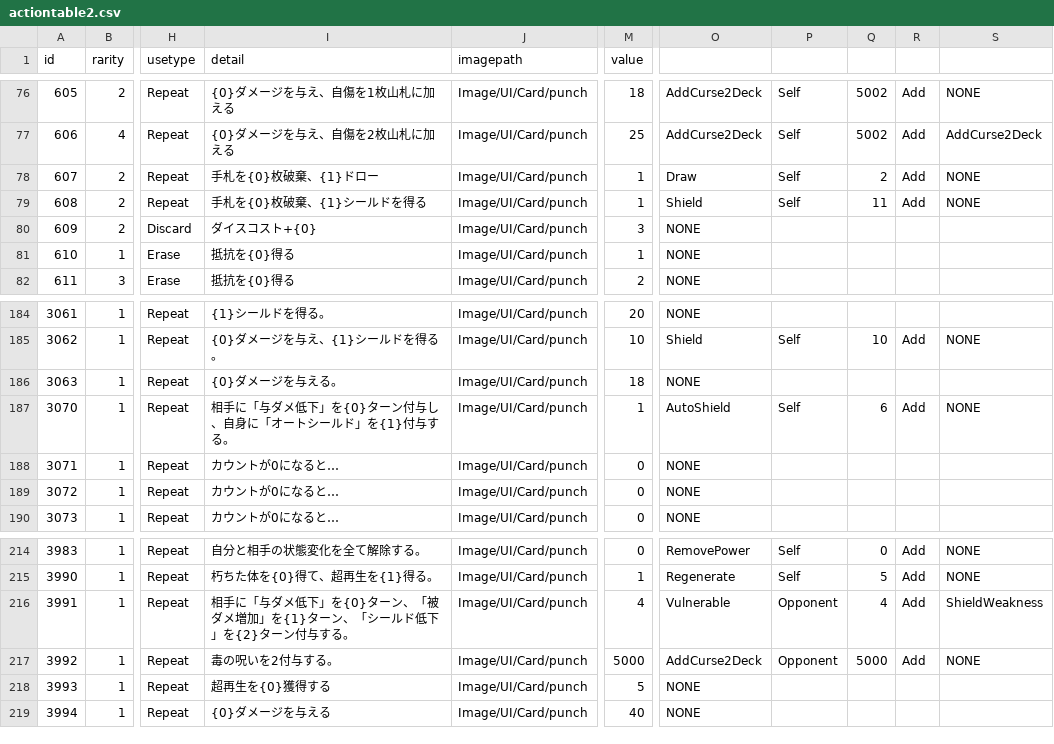
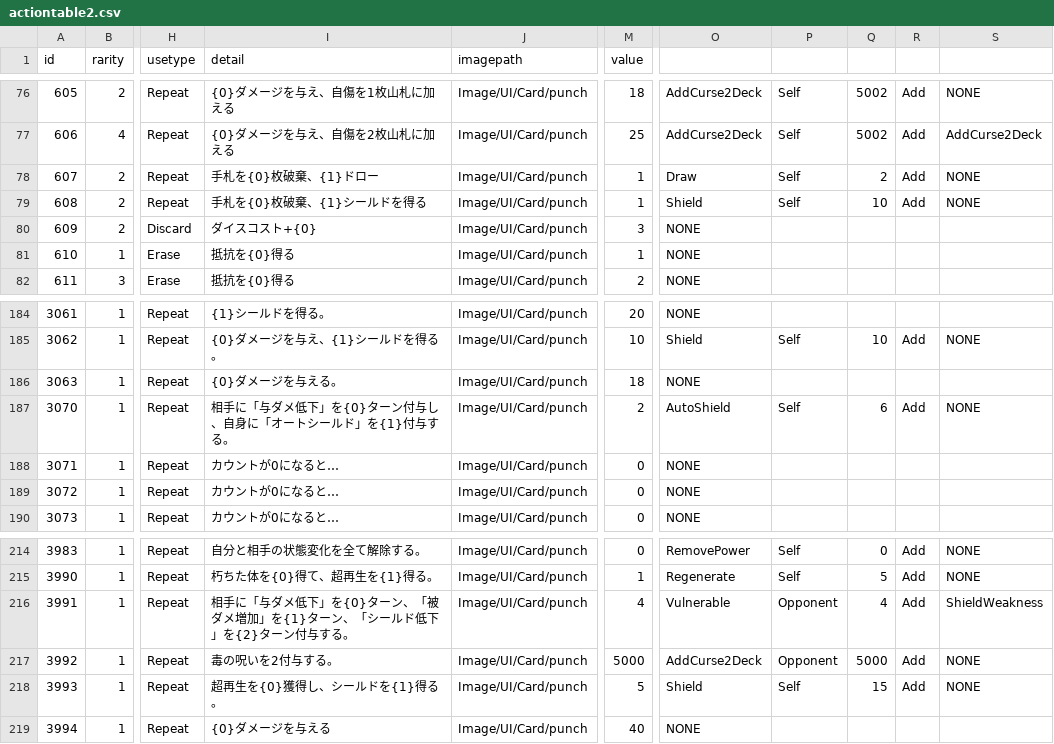
Before and after one commit to yamashita8655/STSLike, a CSV file: Assets/Resources/Csv/actiontable2.csv, drawn as a sheet; only a part is shown, gaps mark what is left out; the diff names each change by its address in the sheet, - before the commit and + after, or states it on an @@ line.

```diff
--- a/Assets/Resources/Csv/actiontable2.csv
+++ b/Assets/Resources/Csv/actiontable2.csv
-Q79: 11
+Q79: 10
-M187 (value): 1
+M187 (value): 2
-I218 (detail): 超再生を{0}獲得する
+I218 (detail): 超再生を{0}獲得し、シールドを{1}得る。
-O218: NONE
+O218: Shield
-P218: (empty)
+P218: Self
-Q218: (empty)
+Q218: 15
-R218: (empty)
+R218: Add
-S218: (empty)
+S218: NONE
```
Also changed, not shown: Assets/Resources/Csv/stringtable.csv, 12 other files.
